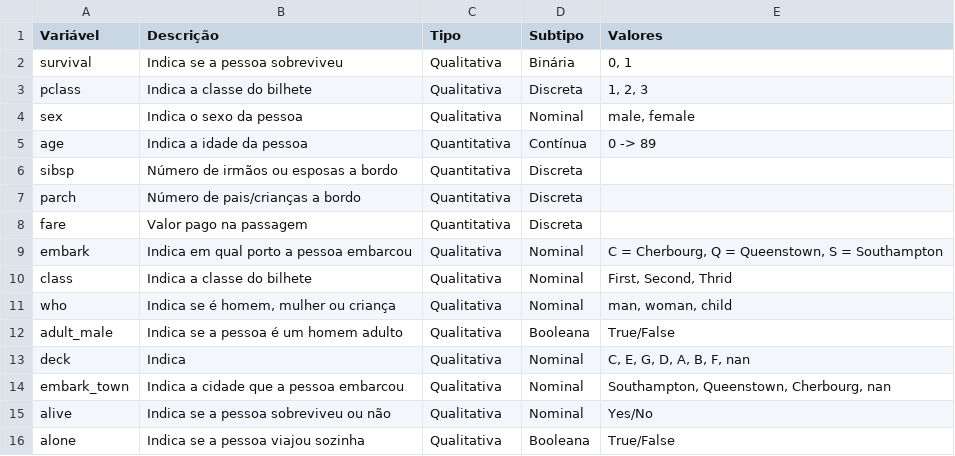
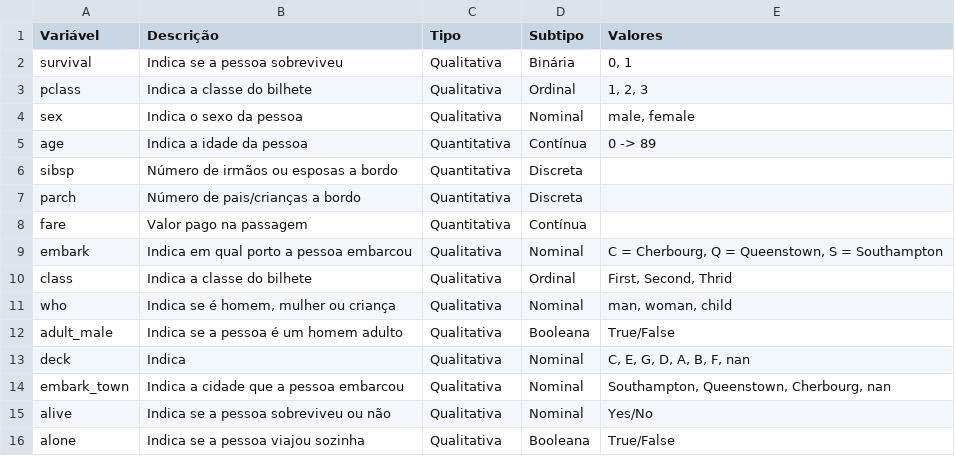
Before and after one commit to tizord/avanti-bootcamp-cdd, a CSV file: data/external/dictionary.csv, drawn as a sheet.

```diff
--- a/data/external/dictionary.csv
+++ b/data/external/dictionary.csv
@@ -2,3 +2,3 @@ Variável,Descrição,Tipo,Subtipo,Valores
 survival,Indica se a pessoa sobreviveu,Qualitativa,Binária,"0, 1"
-pclass,Indica a classe do bilhete,Qualitativa,Discreta,"1, 2, 3"
+pclass,Indica a classe do bilhete,Qualitativa,Ordinal,"1, 2, 3"
 sex,Indica o sexo da pessoa,Qualitativa,Nominal,"male, female"
@@ -7,5 +7,5 @@ sibsp,Número de irmãos ou esposas a bordo,Quantitativa,Discreta,
 parch,Número de pais/crianças a bordo,Quantitativa,Discreta,
-fare,Valor pago na passagem,Quantitativa,Discreta,
+fare,Valor pago na passagem,Quantitativa,Contínua,
 embark,Indica em qual porto a pessoa embarcou,Qualitativa,Nominal,"C = Cherbourg, Q = Queenstown, S = Southampton"
-class,Indica a classe do bilhete,Qualitativa,Nominal,"First, Second, Thrid"
+class,Indica a classe do bilhete,Qualitativa,Ordinal,"First, Second, Thrid"
 who,"Indica se é homem, mulher ou criança ",Qualitativa,Nominal,"man, woman, child"
```
Also changed, not shown: 1 other file.
